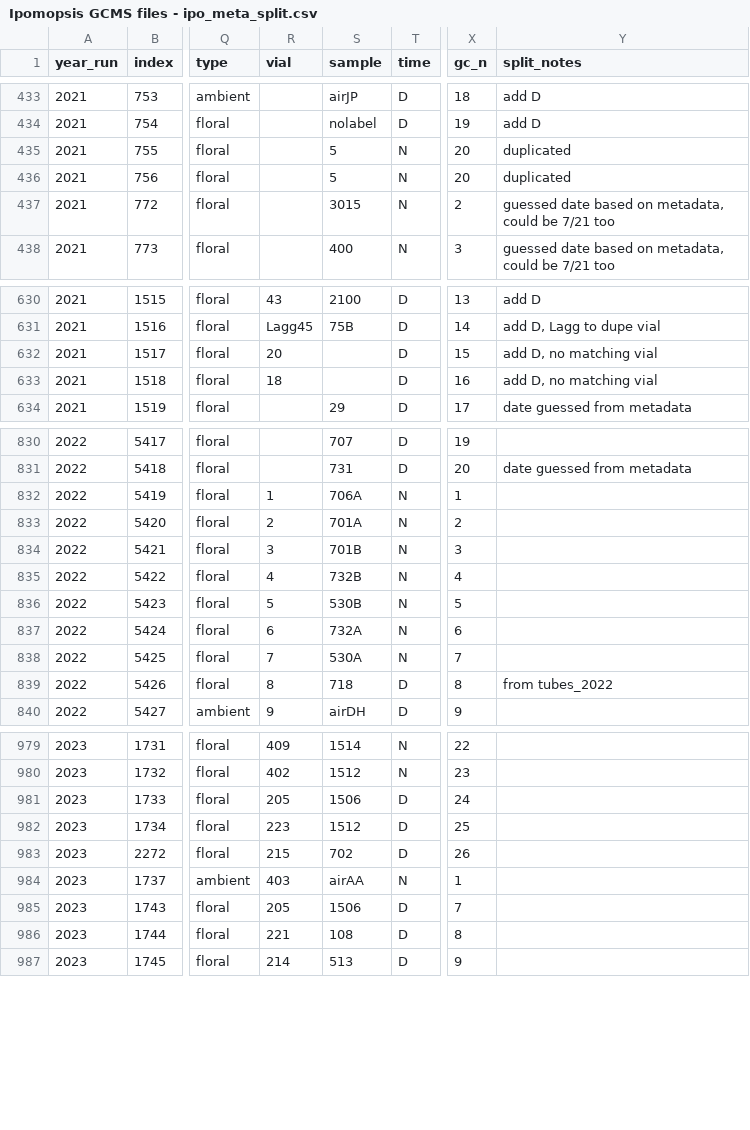
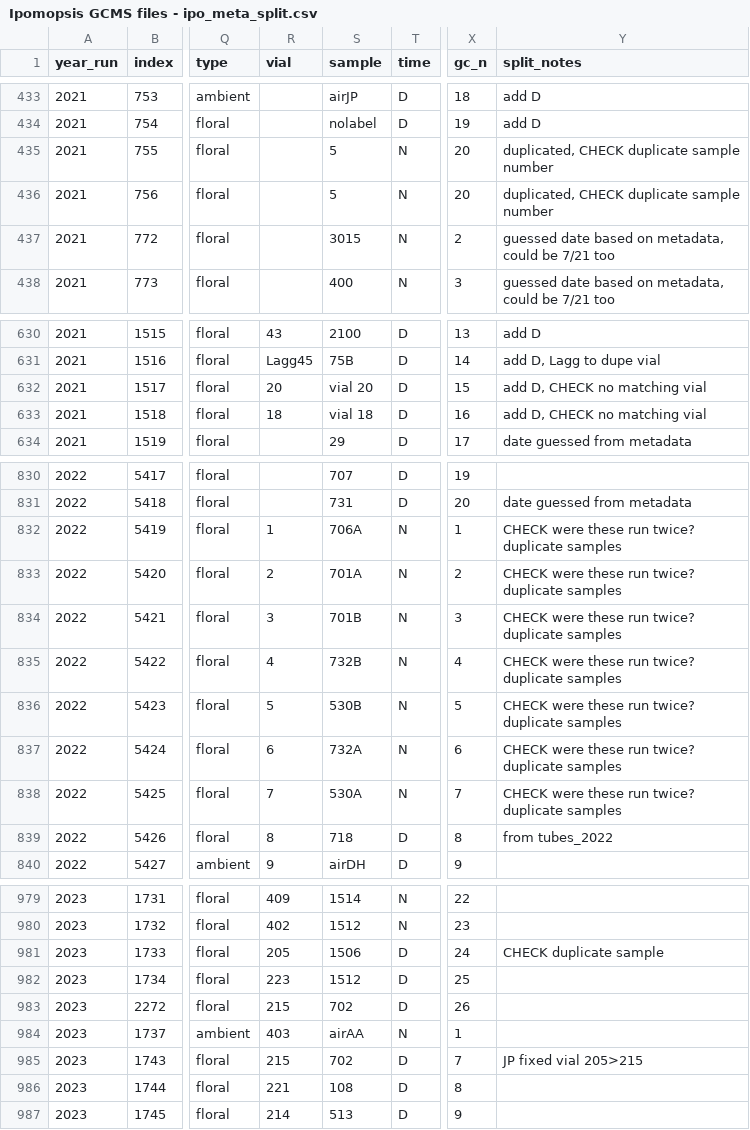
Before and after one commit to jmpowers/ipomopsis-longterm, a CSV file: data/volatiles/Ipomopsis GCMS files - ipo_meta_split.csv, drawn as a sheet; only a part is shown, gaps mark what is left out; the diff covers the shown part only; the diff names each change by its address in the sheet, - before the commit and + after, or states it on an @@ line.

Commit message:
try to fix duplicate sample info, toss the rest

```diff
--- a/data/volatiles/Ipomopsis GCMS files - ipo_meta_split.csv
+++ b/data/volatiles/Ipomopsis GCMS files - ipo_meta_split.csv
-Y435:Y436 (split_notes): duplicated
+Y435:Y436 (split_notes): duplicated, CHECK duplicate sample number
-S632 (sample): (empty)
+S632 (sample): vial 20
-Y632:Y633 (split_notes): add D, no matching vial
+Y632:Y633 (split_notes): add D, CHECK no matching vial
-S633 (sample): (empty)
+S633 (sample): vial 18
-Y832:Y838 (split_notes): (empty)
+Y832:Y838 (split_notes): CHECK were these run twice? duplicate samples
-Y981 (split_notes): (empty)
+Y981 (split_notes): CHECK duplicate sample
-R985 (vial): 205
+R985 (vial): 215
-S985 (sample): 1506
+S985 (sample): 702
-Y985 (split_notes): (empty)
+Y985 (split_notes): JP fixed vial 205>215
```
Also changed, not shown: 39 edited cells elsewhere in this file, data/volatiles/filedupes.tsv, data/volatiles/matching.tsv, 11 other files.
